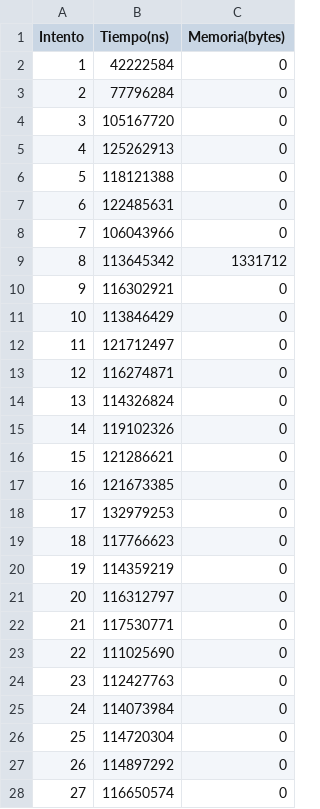
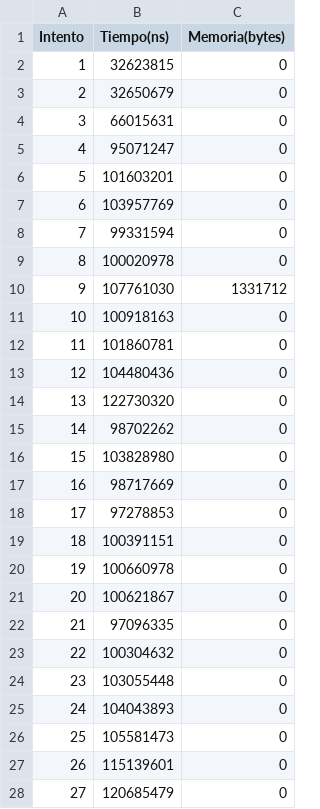
Before and after one commit to 3Gsman/Estudio-de-eficiencia, a CSV file: QuickSortData.csv, drawn as a sheet; only a part is shown; the diff covers the shown part only.

```diff
--- a/QuickSortData.csv
+++ b/QuickSortData.csv
@@ -1,28 +1,28 @@
 Intento,Tiempo(ns),Memoria(bytes)
-1,42222584,0
-2,77796284,0
-3,105167720,0
-4,125262913,0
-5,118121388,0
-6,122485631,0
-7,106043966,0
-8,113645342,1331712
-9,116302921,0
-10,113846429,0
-11,121712497,0
-12,116274871,0
-13,114326824,0
-14,119102326,0
-15,121286621,0
-16,121673385,0
-17,132979253,0
-18,117766623,0
-19,114359219,0
-20,116312797,0
-21,117530771,0
-22,111025690,0
-23,112427763,0
-24,114073984,0
-25,114720304,0
-26,114897292,0
-27,116650574,0
+1,32623815,0
+2,32650679,0
+3,66015631,0
+4,95071247,0
+5,101603201,0
+6,103957769,0
+7,99331594,0
+8,100020978,0
+9,107761030,1331712
+10,100918163,0
+11,101860781,0
+12,104480436,0
+13,122730320,0
+14,98702262,0
+15,103828980,0
+16,98717669,0
+17,97278853,0
+18,100391151,0
+19,100660978,0
+20,100621867,0
+21,97096335,0
+22,100304632,0
+23,103055448,0
+24,104043893,0
+25,105581473,0
+26,115139601,0
+27,120685479,0
```
Also changed, not shown: 73 edited cells elsewhere in this file, BinarySearchData.csv, BusquedaSecuancialData.csv, 3 other files.
